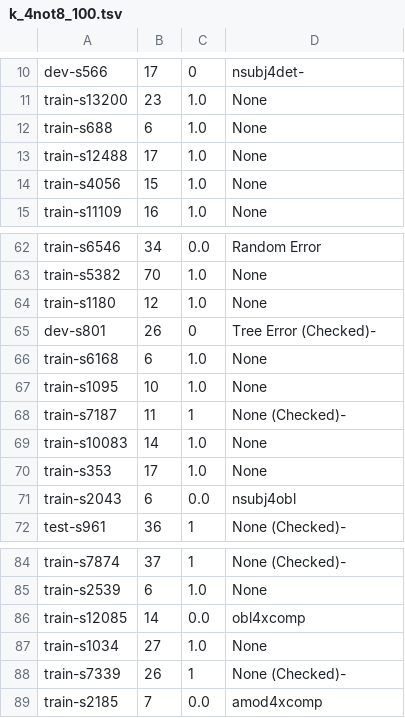
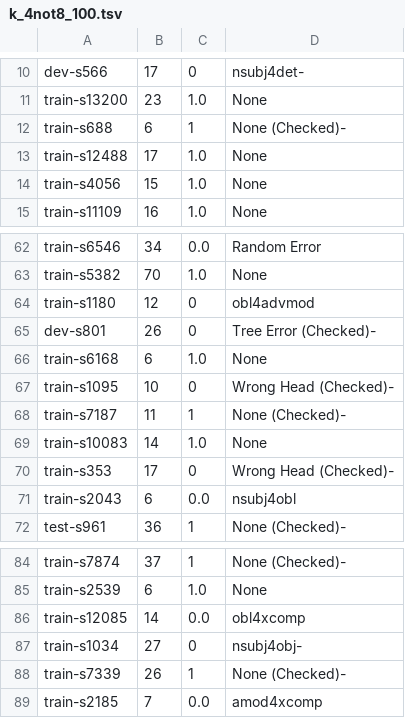
Before and after one commit to Akshayanti/Masters-Thesis-CUNI-, a TSV file: lisca_coldstart/Annotations/allArcs/k_4not8_100.tsv, drawn as a sheet; only a part is shown, gaps mark what is left out.

```diff
--- a/lisca_coldstart/Annotations/allArcs/k_4not8_100.tsv
+++ b/lisca_coldstart/Annotations/allArcs/k_4not8_100.tsv
@@ -11,3 +11,3 @@ dev-s566	17	0	nsubj4det-
 train-s13200	23	1.0	None
-train-s688	6	1.0	None
+train-s688	6	1	None (Checked)-
 train-s12488	17	1.0	None
@@ -63,9 +63,9 @@ train-s6546	34	0.0	Random Error
 train-s5382	70	1.0	None
-train-s1180	12	1.0	None
+train-s1180	12	0	obl4advmod
 dev-s801	26	0	Tree Error (Checked)-
 train-s6168	6	1.0	None
-train-s1095	10	1.0	None
+train-s1095	10	0	Wrong Head (Checked)-
 train-s7187	11	1	None (Checked)-
 train-s10083	14	1.0	None
-train-s353	17	1.0	None
+train-s353	17	0	Wrong Head (Checked)-
 train-s2043	6	0.0	nsubj4obl
@@ -86,3 +86,3 @@ train-s2539	6	1.0	None
 train-s12085	14	0.0	obl4xcomp
-train-s1034	27	1.0	None
+train-s1034	27	0	nsubj4obj-
 train-s7339	26	1	None (Checked)-
```
Also changed, not shown: lisca_coldstart/Annotations/allArcs/k_all_200.tsv, 1 other file.
